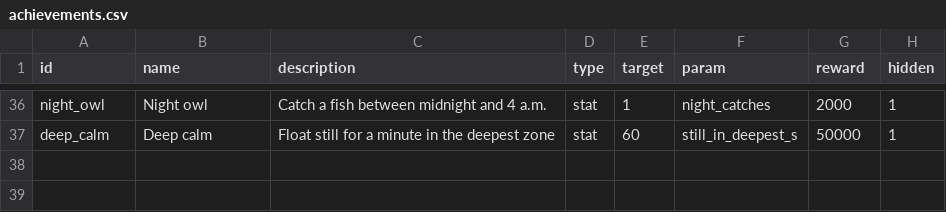
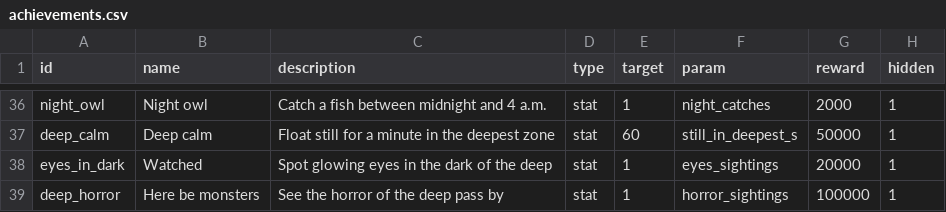
Before and after one commit to aceonline666/fishy-mcfish, a CSV file: data/achievements.csv, drawn as a sheet; only a part is shown, gaps mark what is left out; the diff names each change by its address in the sheet, - before the commit and + after, or states it on an @@ line.

```diff
--- a/data/achievements.csv
+++ b/data/achievements.csv
+row 38: eyes_in_dark | Watched | Spot glowing eyes in the dark of the deep | stat | 1 | eyes_sightings | 20000 | 1
+row 39: deep_horror | Here be monsters | See the horror of the deep pass by | stat | 1 | horror_sightings | 100000 | 1
```
Also changed, not shown: 4 other files.
